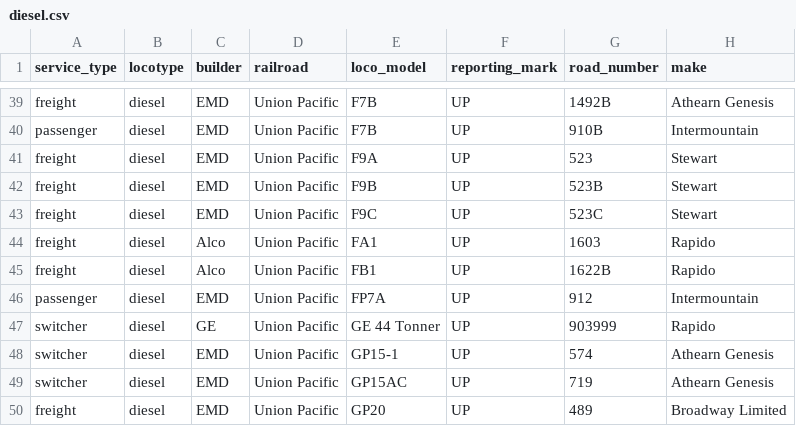
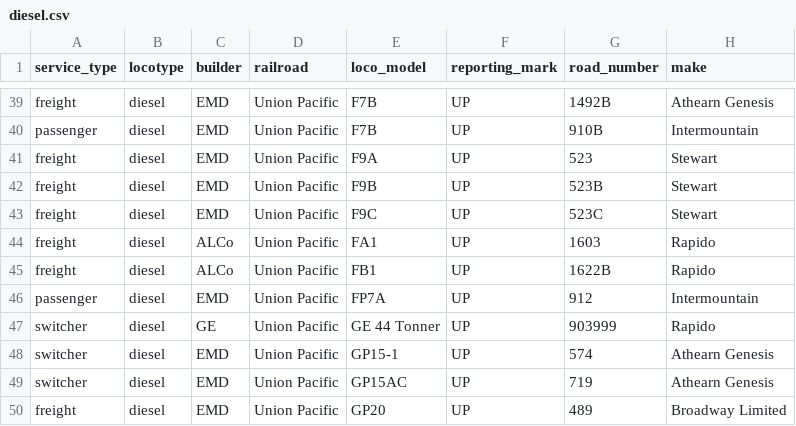
Before and after one commit to snehasiss/union-pacific-layout, a CSV file: src/railroad/tools/imports/diesel.csv, drawn as a sheet; only a part is shown, gaps mark what is left out; the diff names each change by its address in the sheet, - before the commit and + after, or states it on an @@ line.

Commit message:
diesel csv updated

```diff
--- a/src/railroad/tools/imports/diesel.csv
+++ b/src/railroad/tools/imports/diesel.csv
-C44:C45 (builder): Alco
+C44:C45 (builder): ALCo
```
